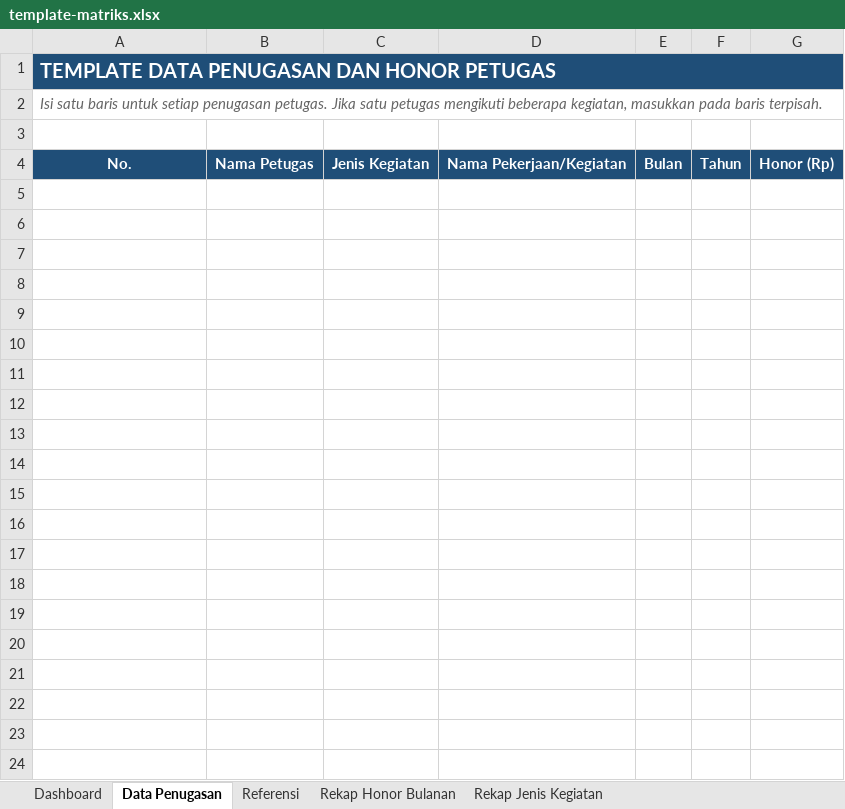
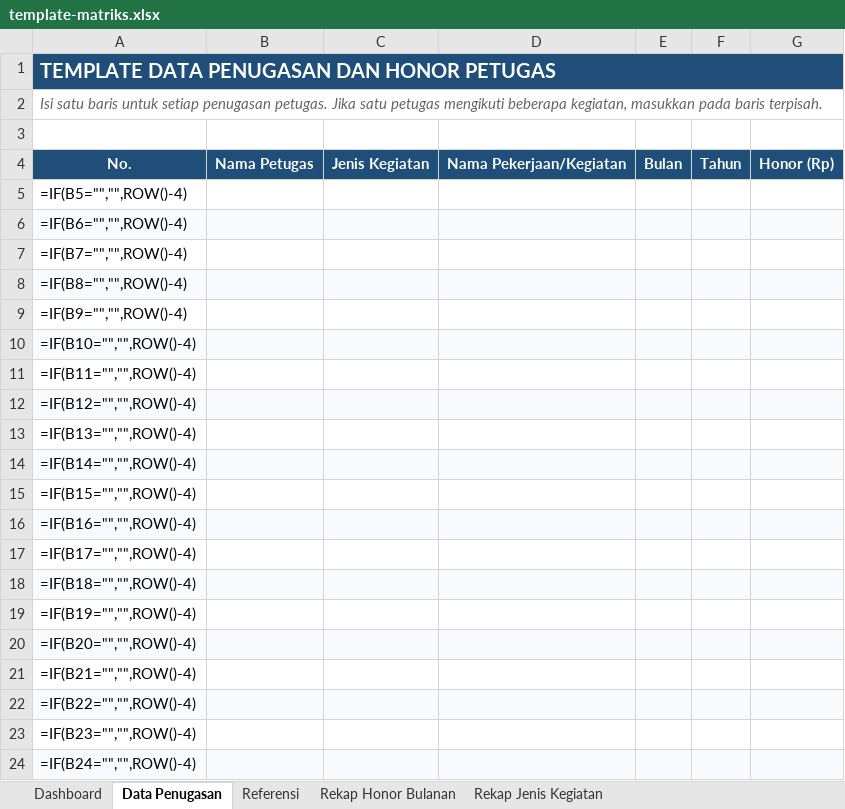
Before and after one commit to dimsy1/web-rekapitulasi-penugasan-bps-localstorage, an Excel workbook: public/data/template-matriks.xlsx, sheet Data Penugasan, drawn as a sheet; only a part is shown; values as stored, in another font and other column widths than the file's, no borders; formulas without a stored value are shown as written; the diff covers the shown part only; the diff names each change by its address in the sheet, - before the commit and + after, or states it on an @@ line.

```diff
--- a/public/data/template-matriks.xlsx (sheet Data Penugasan)
+++ b/public/data/template-matriks.xlsx (sheet Data Penugasan)
+row 5: =IF(B5="","",ROW()-4)
+row 6: =IF(B6="","",ROW()-4)
+row 7: =IF(B7="","",ROW()-4)
+row 8: =IF(B8="","",ROW()-4)
+row 9: =IF(B9="","",ROW()-4)
+row 10: =IF(B10="","",ROW()-4)
+row 11: =IF(B11="","",ROW()-4)
+row 12: =IF(B12="","",ROW()-4)
+row 13: =IF(B13="","",ROW()-4)
+row 14: =IF(B14="","",ROW()-4)
+row 15: =IF(B15="","",ROW()-4)
+row 16: =IF(B16="","",ROW()-4)
+row 17: =IF(B17="","",ROW()-4)
+row 18: =IF(B18="","",ROW()-4)
+row 19: =IF(B19="","",ROW()-4)
+row 20: =IF(B20="","",ROW()-4)
+row 21: =IF(B21="","",ROW()-4)
+row 22: =IF(B22="","",ROW()-4)
+row 23: =IF(B23="","",ROW()-4)
+row 24: =IF(B24="","",ROW()-4)
```
Also changed, not shown: 280 added rows elsewhere in this sheet, sheet Rekap Honor Bulanan, sheet Rekap Jenis Kegiatan, sheet Dashboard, formulas that keep their value, 15 other files.
